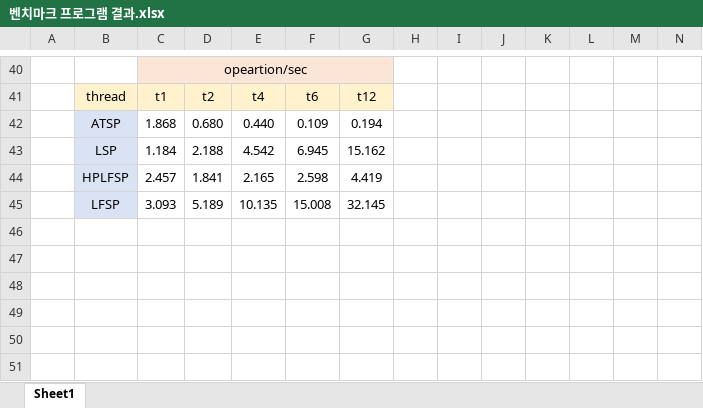
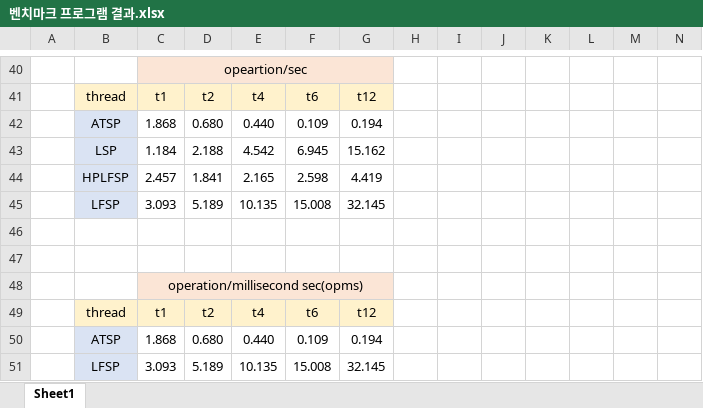
Before and after one commit to KU-t/1920-thesis, an Excel workbook: 연구일지/졸업작품 주간 일지 35주차/벤치마크 프로그램 결과.xlsx, sheet Sheet1, drawn as a sheet; only a part is shown, gaps mark what is left out; values as stored, in another font and other column widths than the file's, no borders; charts and pictures not drawn; rows hold the shown columns only; the diff names each change by its address in the sheet, - before the commit and + after, or states it on an @@ line.

```diff
--- a/연구일지/졸업작품 주간 일지 35주차/벤치마크 프로그램 결과.xlsx (sheet Sheet1)
+++ b/연구일지/졸업작품 주간 일지 35주차/벤치마크 프로그램 결과.xlsx (sheet Sheet1)
+row 46: (empty)
+row 47: (empty)
+row 48:  |  | operation/millisecond sec(opms)
+row 49:  | thread | t1 | t2 | t4 | t6 | t12
+row 50:  | ATSP | 1.868 | 0.680 | 0.440 | 0.109 | 0.194
+row 51:  | LFSP | 3.093 | 5.189 | 10.135 | 15.008 | 32.145
```
Also changed, not shown: charts or pictures, 2 other files.
